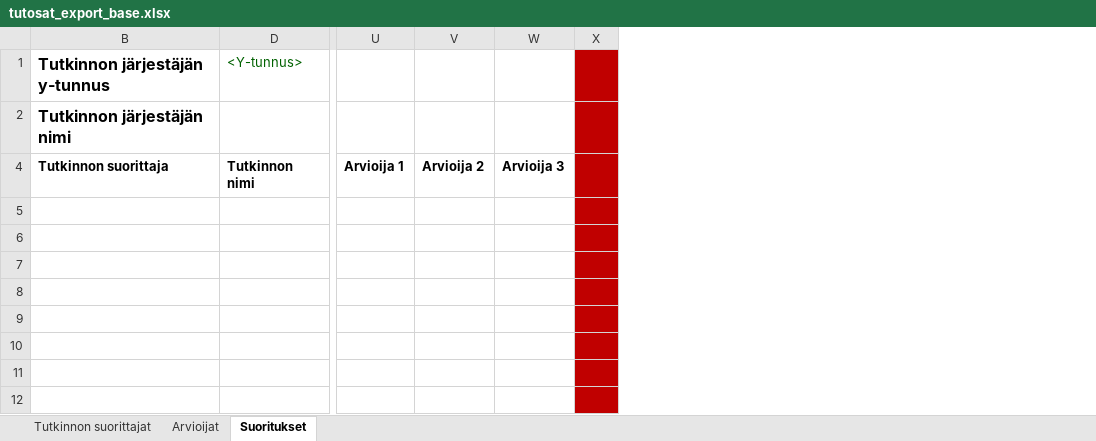
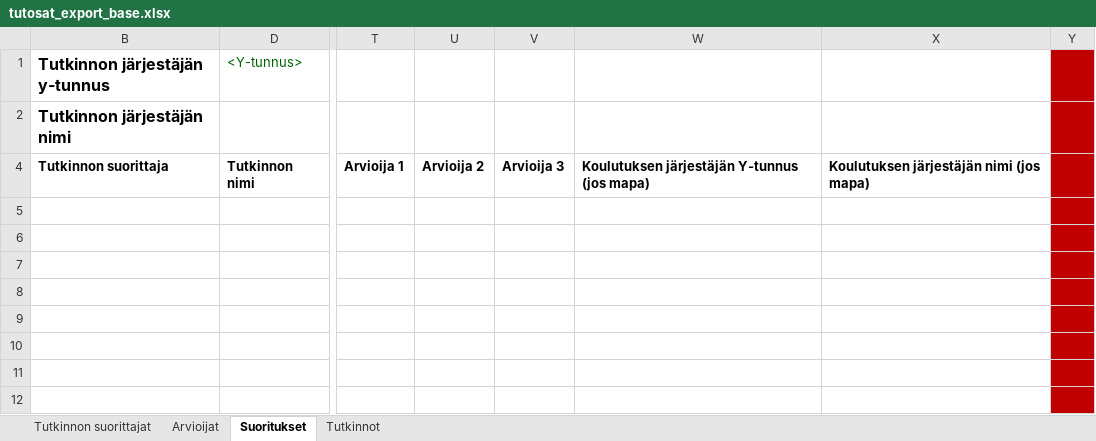
Before and after one commit to Opetushallitus/aitu, an Excel workbook: ttk/resources/tutosat_export_base.xlsx, sheet Suoritukset, drawn as a sheet; only a part is shown, gaps mark what is left out; values as stored, in another font and other column widths than the file's, no borders; the diff names each change by its address in the sheet, - before the commit and + after, or states it on an @@ line.

Commit message:
OPH-1904 tutkinnon järjestäjän ja koulutuksen järjestäjän käsittely excel-puolella

```diff
--- a/ttk/resources/tutosat_export_base.xlsx (sheet Suoritukset)
+++ b/ttk/resources/tutosat_export_base.xlsx (sheet Suoritukset)
@@ sheet tab unhidden: Tutkinnot @@
+column W, row 4: Koulutuksen järjestäjän Y-tunnus (jos mapa)
+column X, row 4: Koulutuksen järjestäjän nimi (jos mapa)
```
Also changed, not shown: hidden cells, ttk/test-resources/tutosat_perus.xlsx, 1 other file.
